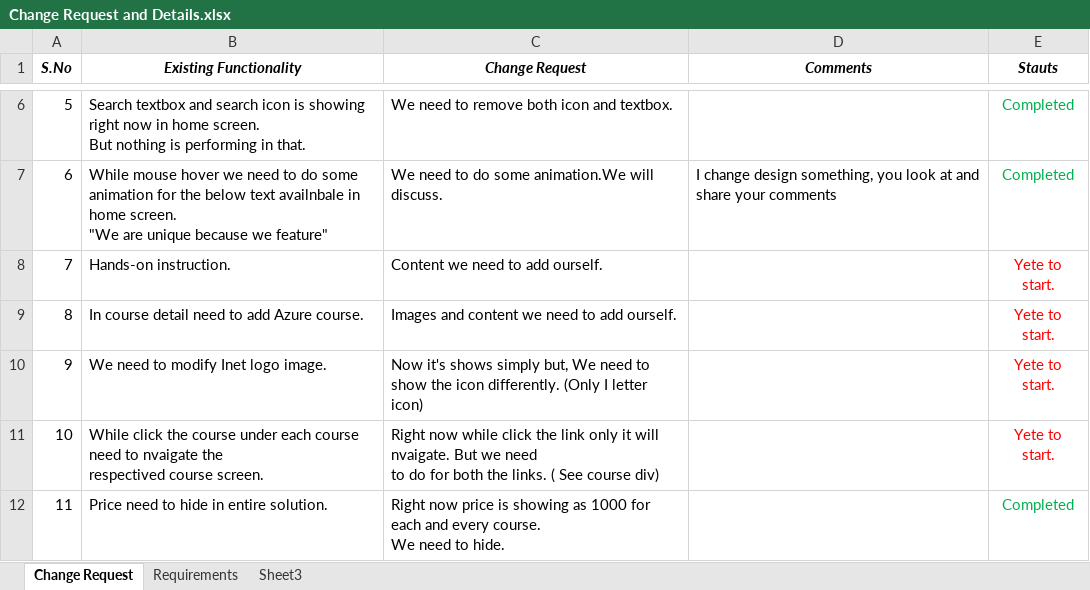
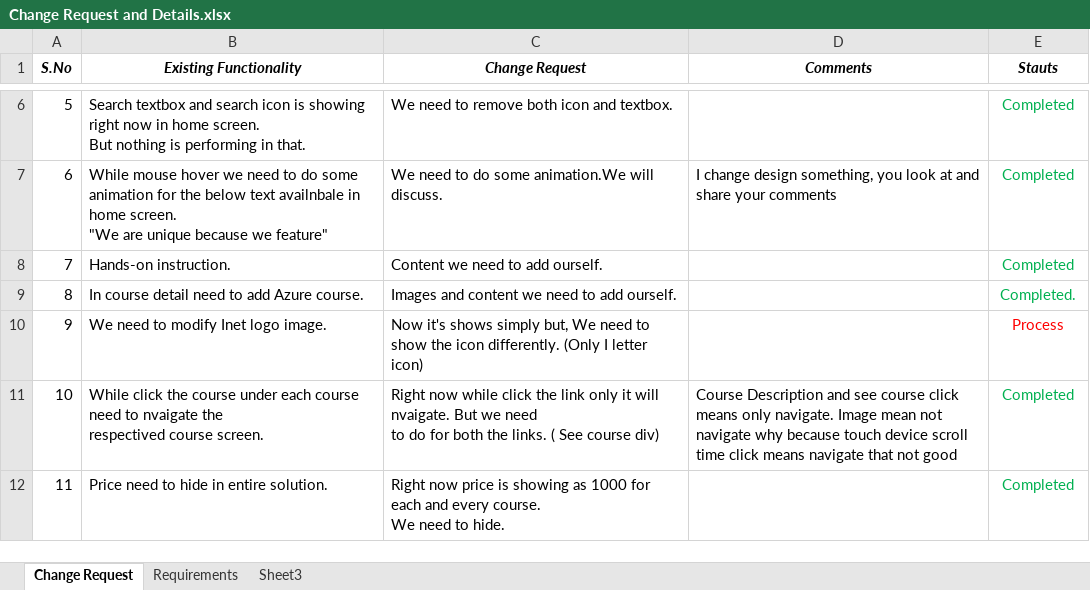
Before and after one commit to sudhananth/iNetSolution, an Excel workbook: Change Request and Requirements/Change Request and Details.xlsx, sheet Change Request, drawn as a sheet; only a part is shown, gaps mark what is left out; values as stored, in another font and other column widths than the file's, no borders; the diff names each change by its address in the sheet, - before the commit and + after, or states it on an @@ line.

```diff
--- a/Change Request and Requirements/Change Request and Details.xlsx (sheet Change Request)
+++ b/Change Request and Requirements/Change Request and Details.xlsx (sheet Change Request)
-E8 (Stauts): Yete to start.
+E8 (Stauts): Completed
-E8:E9 text colour: #FF0000
+E8:E9 text colour: #00B050
-E9 (Stauts): Yete to start.
+E9 (Stauts): Completed.
-E10 (Stauts): Yete to start.
+E10 (Stauts): Process
-D11 (Comments): (empty)
+D11 (Comments): Course Description and see course click means only navigate. Image mean not navigate why because touch device scroll time click means navigate that not good
-E11 (Stauts): Yete to start.
+E11 (Stauts): Completed
-E11 text colour: #FF0000
+E11 text colour: #00B050
```
Also changed, not shown: 35 other files.
